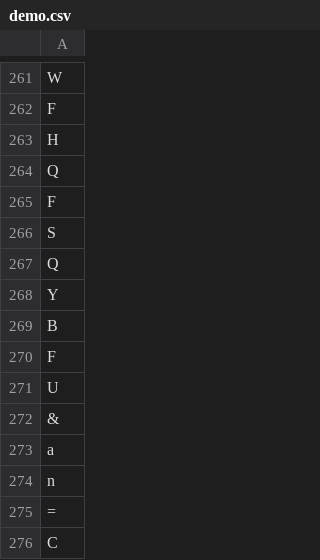
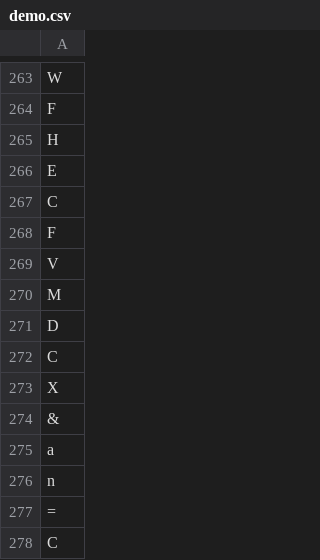
Before and after one commit to Sathishmahi/Review_Scraper_with_Sentiment_Analysis, a CSV file: demo.csv, drawn as a sheet; only a part is shown, gaps mark what is left out; the diff covers the shown part only.

```diff
--- a/demo.csv
+++ b/demo.csv
@@ -263,10 +265,10 @@ F
 H
-Q
+E
+C
 F
-S
-Q
-Y
-B
-F
-U
+V
+M
+D
+C
+X
 &
```
Also changed, not shown: 29 added rows, 27 removed rows, 21 moved rows and 11 edited cells elsewhere in this file, 10 other files.
